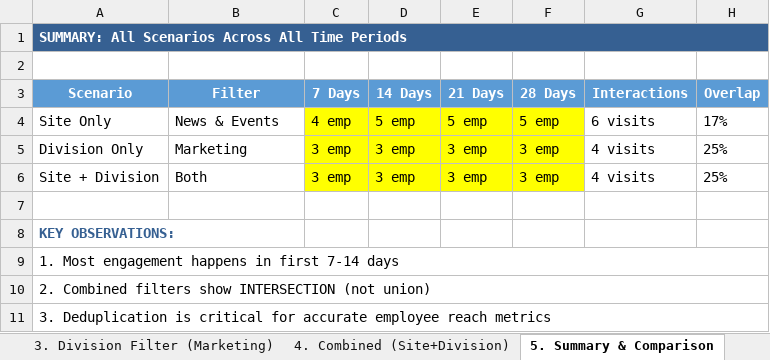
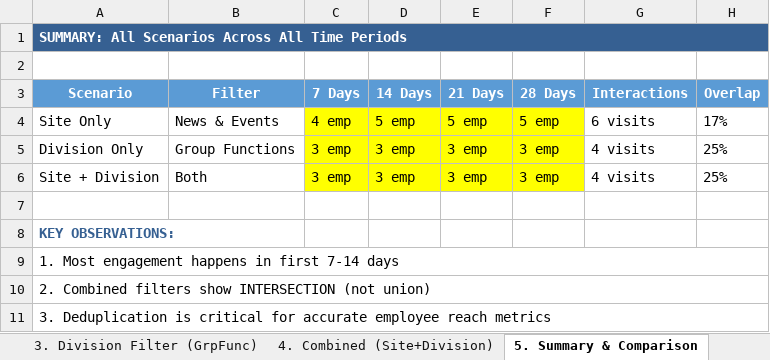
Before and after one commit to dallmi/fabric, an Excel workbook: uv-aggregation-strategy/unique_reach_calculation_guide.xlsx, sheet 5. Summary & Comparison, drawn as a sheet; values as stored, in another font and other column widths than the file's, no borders; the diff names each change by its address in the sheet, - before the commit and + after, or states it on an @@ line.

```diff
--- a/uv-aggregation-strategy/unique_reach_calculation_guide.xlsx (sheet 5. Summary & Comparison)
+++ b/uv-aggregation-strategy/unique_reach_calculation_guide.xlsx (sheet 5. Summary & Comparison)
-sheet tab: 3. Division Filter (Marketing)
+sheet tab: 3. Division Filter (GrpFunc)
-B5 (Filter): Marketing
+B5 (Filter): Group Functions
```
Also changed, not shown: sheet 3. Division Filter (GrpFunc), sheet 2. Site Filter (News&Events), sheet 1. Overview & Sample Data, sheet 4. Combined (Site+Division).
